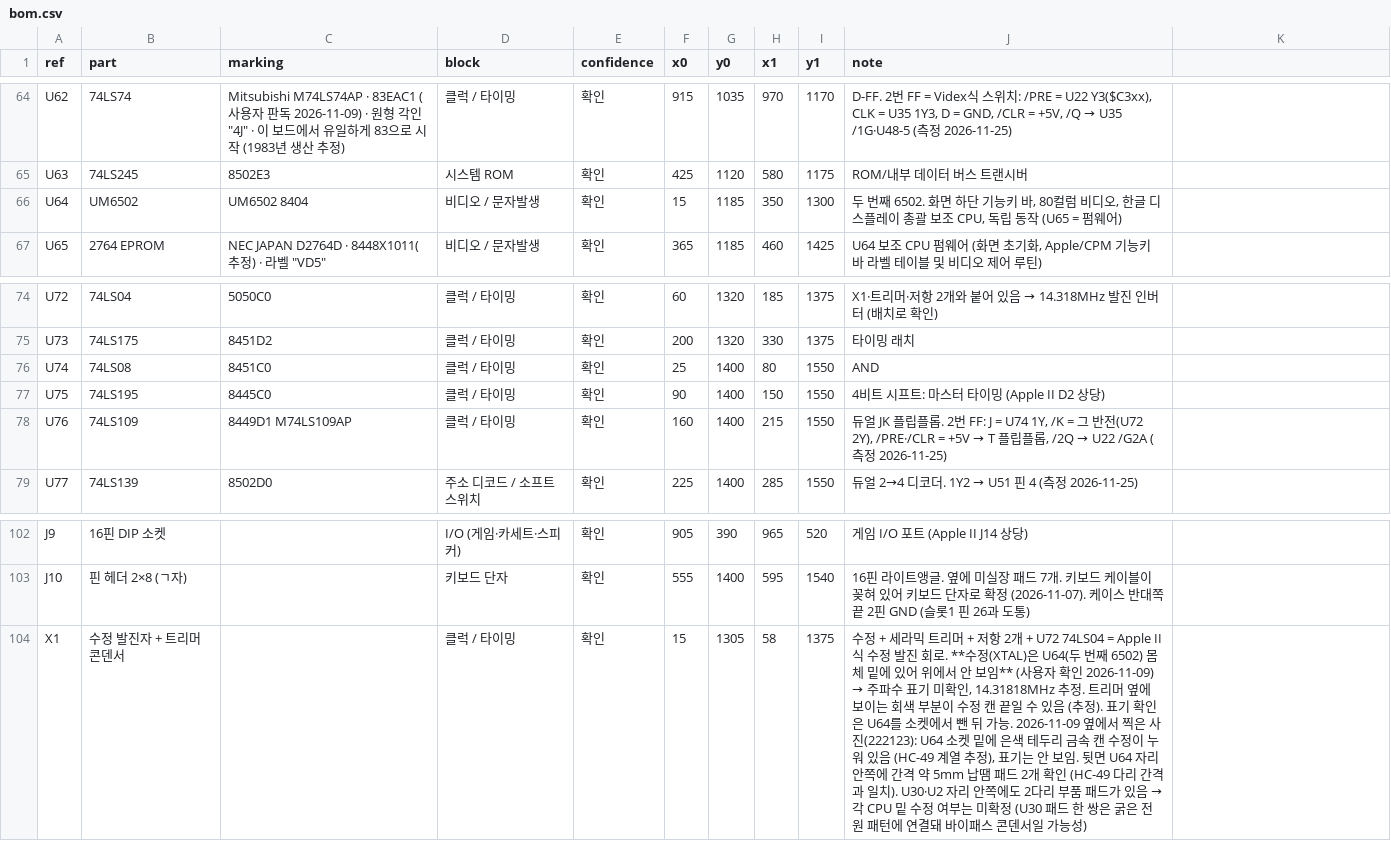
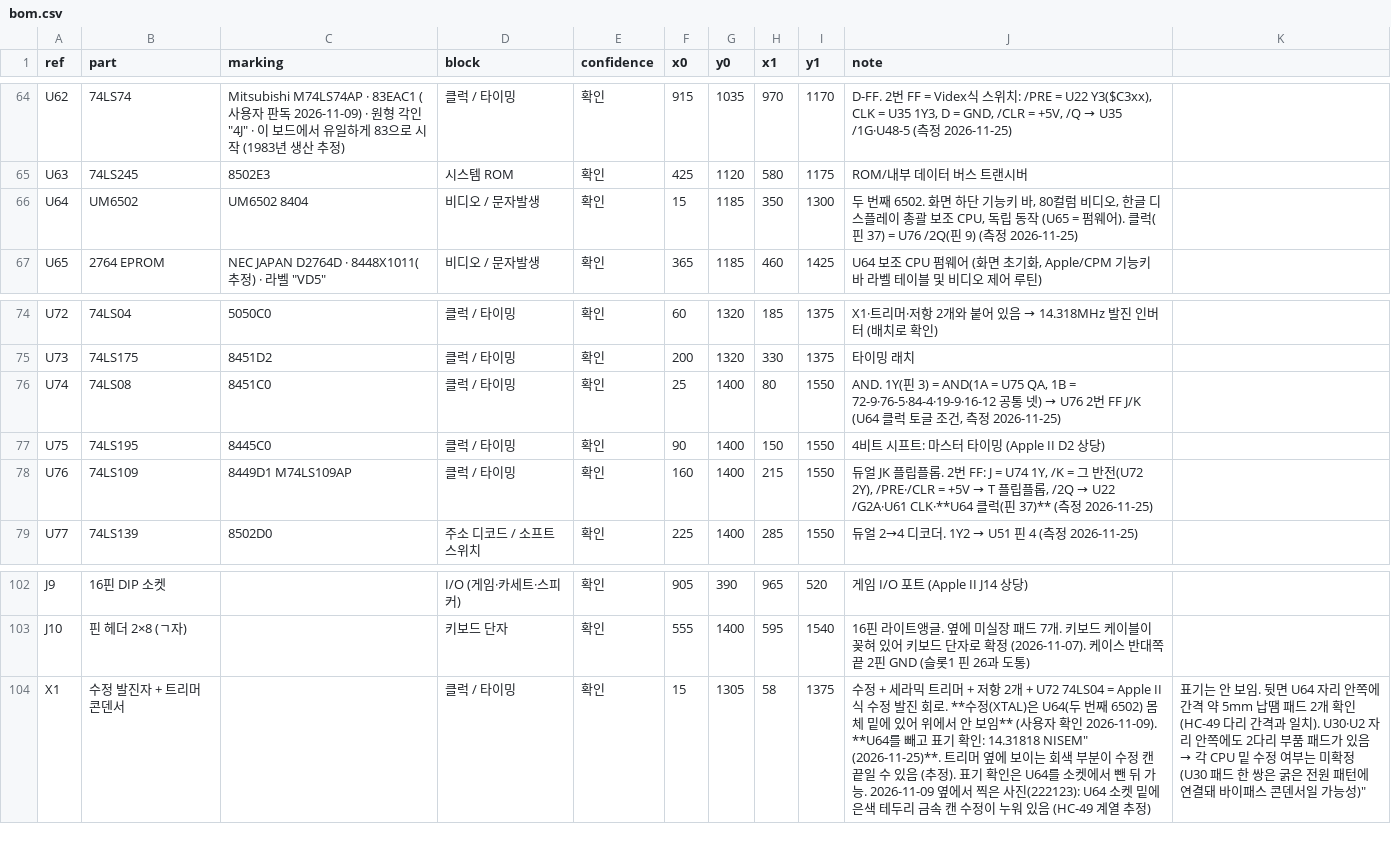
Before and after one commit to mildstorm/HART, a CSV file: data/bom.csv, drawn as a sheet; only a part is shown, gaps mark what is left out.

```diff
--- a/data/bom.csv
+++ b/data/bom.csv
@@ -65,3 +65,3 @@ U62,74LS74,"Mitsubishi M74LS74AP · 83EAC1 (사용자 판독 2026-11-09) · 원
 U63,74LS245,8502E3,시스템 ROM,확인,425,1120,580,1175,ROM/내부 데이터 버스 트랜시버
-U64,UM6502,UM6502 8404,비디오 / 문자발생,확인,15,1185,350,1300,"두 번째 6502. 화면 하단 기능키 바, 80컬럼 비디오, 한글 디스플레이 총괄 보조 CPU, 독립 동작 (U65 = 펌웨어)"
+U64,UM6502,UM6502 8404,비디오 / 문자발생,확인,15,1185,350,1300,"두 번째 6502. 화면 하단 기능키 바, 80컬럼 비디오, 한글 디스플레이 총괄 보조 CPU, 독립 동작 (U65 = 펌웨어). 클럭(핀 37) = U76 /2Q(핀 9) (측정 2026-11-25)"
 U65,2764 EPROM,"NEC JAPAN D2764D · 8448X1011(추정) · 라벨 ""VD5""",비디오 / 문자발생,확인,365,1185,460,1425,"U64 보조 CPU 펌웨어 (화면 초기화, Apple/CPM 기능키 바 라벨 테이블 및 비디오 제어 루틴)"
@@ -75,5 +75,5 @@ U72,74LS04,5050C0,클럭 / 타이밍,확인,60,1320,185,1375,X1·트리머·저
 U73,74LS175,8451D2,클럭 / 타이밍,확인,200,1320,330,1375,타이밍 래치
-U74,74LS08,8451C0,클럭 / 타이밍,확인,25,1400,80,1550,AND
+U74,74LS08,8451C0,클럭 / 타이밍,확인,25,1400,80,1550,"AND. 1Y(핀 3) = AND(1A = U75 QA, 1B = 72-9·76-5·84-4·19-9·16-12 공통 넷) → U76 2번 FF J/K (U64 클럭 토글 조건, 측정 2026-11-25)"
 U75,74LS195,8445C0,클럭 / 타이밍,확인,90,1400,150,1550,4비트 시프트: 마스터 타이밍 (Apple II D2 상당)
-U76,74LS109,8449D1 M74LS109AP,클럭 / 타이밍,확인,160,1400,215,1550,"듀얼 JK 플립플롭. 2번 FF: J = U74 1Y, /K = 그 반전(U72 2Y), /PRE·/CLR = +5V → T 플립플롭, /2Q → U22 /G2A (측정 2026-11-25)"
+U76,74LS109,8449D1 M74LS109AP,클럭 / 타이밍,확인,160,1400,215,1550,"듀얼 JK 플립플롭. 2번 FF: J = U74 1Y, /K = 그 반전(U72 2Y), /PRE·/CLR = +5V → T 플립플롭, /2Q → U22 /G2A·U61 CLK·**U64 클럭(핀 37)** (측정 2026-11-25)"
 U77,74LS139,8502D0,주소 디코드 / 소프트스위치,확인,225,1400,285,1550,듀얼 2→4 디코더. 1Y2 → U51 핀 4 (측정 2026-11-25)
@@ -103,2 +103,2 @@ J9,16핀 DIP 소켓,,I/O (게임·카세트·스피커),확인,905,390,965,520,
 J10,핀 헤더 2×8 (ㄱ자),,키보드 단자,확인,555,1400,595,1540,16핀 라이트앵글. 옆에 미실장 패드 7개. 키보드 케이블이 꽂혀 있어 키보드 단자로 확정 (2026-11-07). 케이스 반대쪽 끝 2핀 GND (슬롯1 핀 26과 도통)
-X1,수정 발진자 + 트리머 콘덴서,,클럭 / 타이밍,확인,15,1305,58,1375,"수정 + 세라믹 트리머 + 저항 2개 + U72 74LS04 = Apple II식 수정 발진 회로. **수정(XTAL)은 U64(두 번째 6502) 몸체 밑에 있어 위에서 안 보임** (사용자 확인 2026-11-09) → 주파수 표기 미확인, 14.31818MHz 추정. 트리머 옆에 보이는 회색 부분이 수정 캔 끝일 수 있음 (추정). 표기 확인은 U64를 소켓에서 뺀 뒤 가능. 2026-11-09 옆에서 찍은 사진(222123): U64 소켓 밑에 은색 테두리 금속 캔 수정이 누워 있음 (HC-49 계열 추정), 표기는 안 보임. 뒷면 U64 자리 안쪽에 간격 약 5mm 납땜 패드 2개 확인 (HC-49 다리 간격과 일치). U30·U2 자리 안쪽에도 2다리 부품 패드가 있음 → 각 CPU 밑 수정 여부는 미확정 (U30 패드 한 쌍은 굵은 전원 패턴에 연결돼 바이패스 콘덴서일 가능성)"
+X1,수정 발진자 + 트리머 콘덴서,,클럭 / 타이밍,확인,15,1305,58,1375,"수정 + 세라믹 트리머 + 저항 2개 + U72 74LS04 = Apple II식 수정 발진 회로. **수정(XTAL)은 U64(두 번째 6502) 몸체 밑에 있어 위에서 안 보임** (사용자 확인 2026-11-09). **U64를 빼고 표기 확인: "14.31818 NISEM" (2026-11-25)**. 트리머 옆에 보이는 회색 부분이 수정 캔 끝일 수 있음 (추정). 표기 확인은 U64를 소켓에서 뺀 뒤 가능. 2026-11-09 옆에서 찍은 사진(222123): U64 소켓 밑에 은색 테두리 금속 캔 수정이 누워 있음 (HC-49 계열 추정), 표기는 안 보임. 뒷면 U64 자리 안쪽에 간격 약 5mm 납땜 패드 2개 확인 (HC-49 다리 간격과 일치). U30·U2 자리 안쪽에도 2다리 부품 패드가 있음 → 각 CPU 밑 수정 여부는 미확정 (U30 패드 한 쌍은 굵은 전원 패턴에 연결돼 바이패스 콘덴서일 가능성)"
```
Also changed, not shown: 16 other files.
